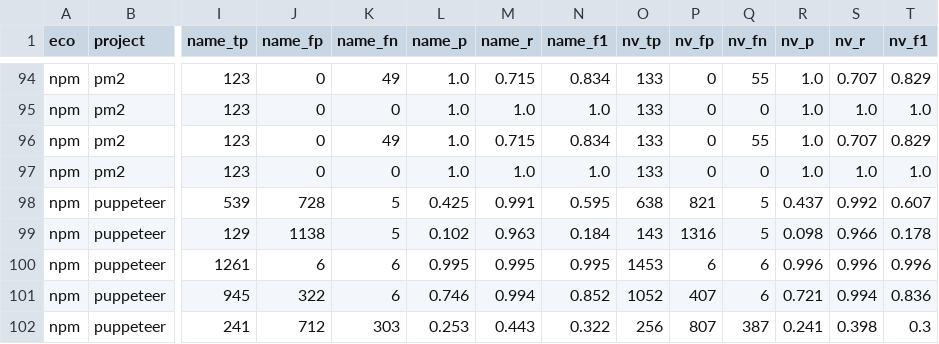
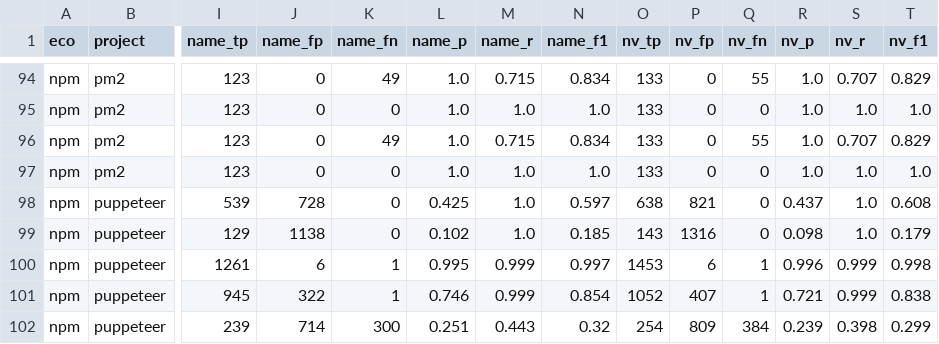
Before and after one commit to mayanksekhar/cra_sbom_study, a CSV file: results_npm/metrics.csv, drawn as a sheet; only a part is shown, gaps mark what is left out; the diff covers the shown part only; the diff names each change by its address in the sheet, - before the commit and + after, or states it on an @@ line.

Commit message:
Correct the npm truth for workspace members of the product itself, rebuild nest and puppeteer, rescore, and record the Trivy license cause

```diff
--- a/results_npm/metrics.csv
+++ b/results_npm/metrics.csv
-K98:K99 (name_fn): 5
+K98:K99 (name_fn): 0
-M98 (name_r): 0.991
+M98 (name_r): 1.0
-N98 (name_f1): 0.595
+N98 (name_f1): 0.597
-Q98:Q99 (nv_fn): 5
+Q98:Q99 (nv_fn): 0
-S98 (nv_r): 0.992
+S98 (nv_r): 1.0
-T98 (nv_f1): 0.607
+T98 (nv_f1): 0.608
-M99 (name_r): 0.963
+M99 (name_r): 1.0
-N99 (name_f1): 0.184
+N99 (name_f1): 0.185
-S99 (nv_r): 0.966
+S99 (nv_r): 1.0
-T99 (nv_f1): 0.178
+T99 (nv_f1): 0.179
-K100:K101 (name_fn): 6
+K100:K101 (name_fn): 1
-M100 (name_r): 0.995
+M100 (name_r): 0.999
-N100 (name_f1): 0.995
+N100 (name_f1): 0.997
-Q100:Q101 (nv_fn): 6
+Q100:Q101 (nv_fn): 1
-S100 (nv_r): 0.996
+S100 (nv_r): 0.999
-T100 (nv_f1): 0.996
+T100 (nv_f1): 0.998
-M101 (name_r): 0.994
+M101 (name_r): 0.999
-N101 (name_f1): 0.852
+N101 (name_f1): 0.854
-S101 (nv_r): 0.994
+S101 (nv_r): 0.999
-T101 (nv_f1): 0.836
+T101 (nv_f1): 0.838
-I102 (name_tp): 241
+I102 (name_tp): 239
-J102 (name_fp): 712
+J102 (name_fp): 714
-K102 (name_fn): 303
+K102 (name_fn): 300
-L102 (name_p): 0.253
+L102 (name_p): 0.251
-N102 (name_f1): 0.322
+N102 (name_f1): 0.32
-O102 (nv_tp): 256
+O102 (nv_tp): 254
-P102 (nv_fp): 807
+P102 (nv_fp): 809
-Q102 (nv_fn): 387
+Q102 (nv_fn): 384
-R102 (nv_p): 0.241
+R102 (nv_p): 0.239
-T102 (nv_f1): 0.3
+T102 (nv_f1): 0.299
```
Also changed, not shown: 128 edited cells elsewhere in this file, 12 other files.
